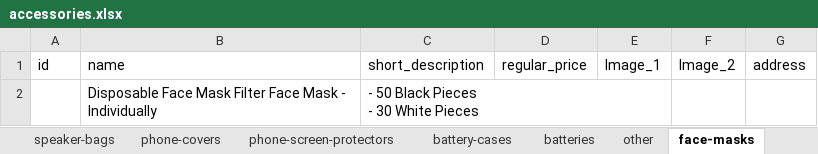
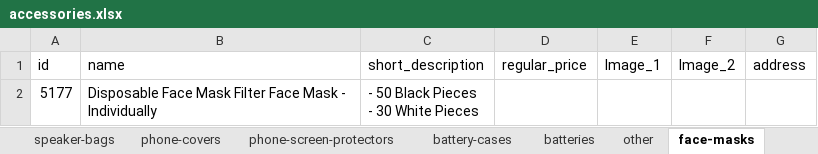
Before and after one commit to samuelitwaru/gquick-woocommmerce, an Excel workbook: sheets/accessories.xlsx, sheet face-masks, drawn as a sheet; values as stored, in another font and other column widths than the file's, no borders; the diff names each change by its address in the sheet, - before the commit and + after, or states it on an @@ line.

```diff
--- a/sheets/accessories.xlsx (sheet face-masks)
+++ b/sheets/accessories.xlsx (sheet face-masks)
-A2 (id): (empty)
+A2 (id): 5177
```
Also changed, not shown: sheet other, sheets/cosmetics.xlsx, sheets/electronics.xlsx, 15 other files.
